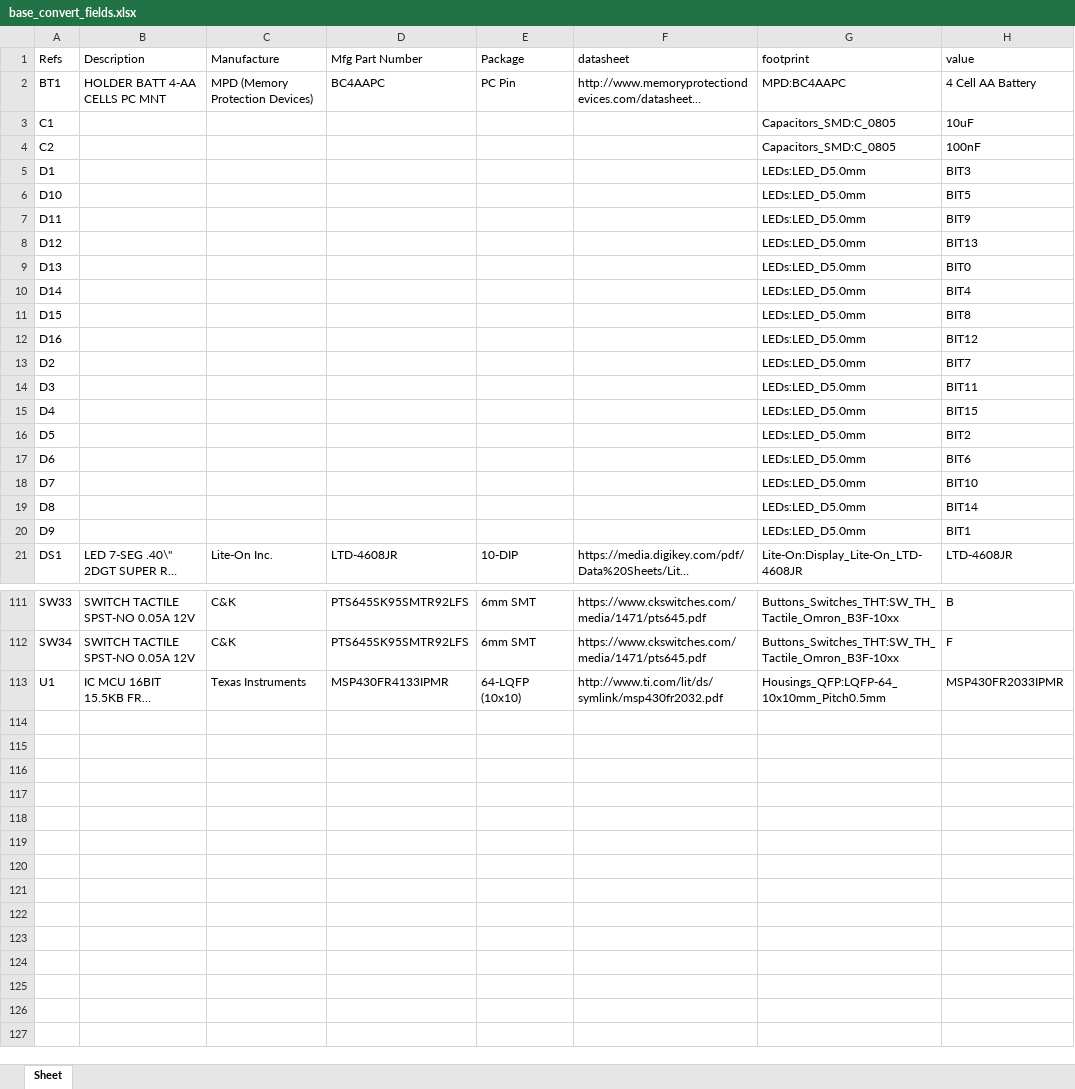
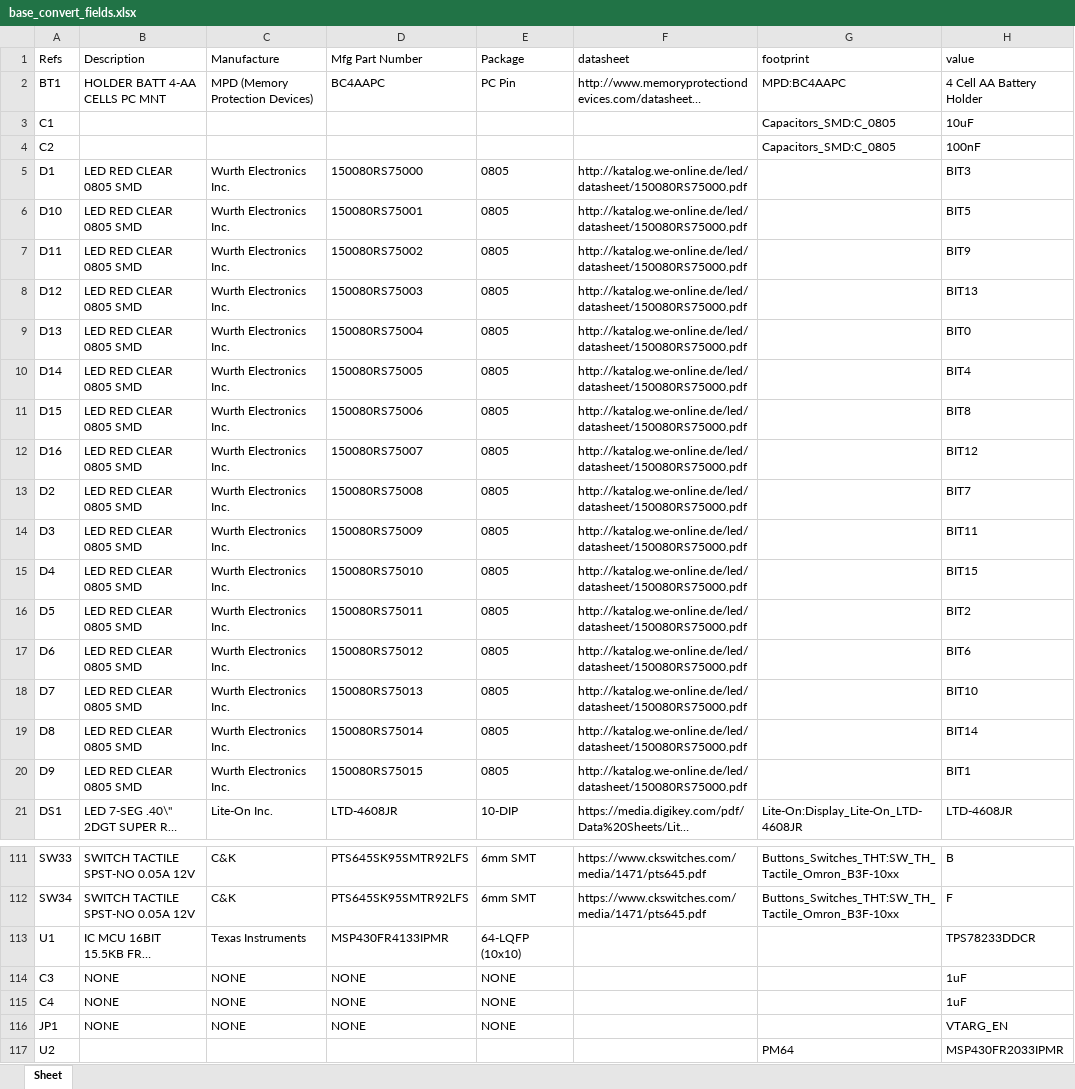
Before and after one commit to sdp8483/base_convert, an Excel workbook: base_convert_fields.xlsx, sheet Sheet, drawn as a sheet; only a part is shown, gaps mark what is left out; long unchanged cells end in …; values as stored, in another font and other column widths than the file's, no borders; the diff covers the shown part only; the diff names each change by its address in the sheet, - before the commit and + after, or states it on an @@ line.

Commit message:
update leds fields

```diff
--- a/base_convert_fields.xlsx (sheet Sheet)
+++ b/base_convert_fields.xlsx (sheet Sheet)
-H2 (value): 4 Cell AA Battery
+H2 (value): 4 Cell AA Battery Holder
-B5:B20 (Description): (empty)
+B5:B20 (Description): LED RED CLEAR 0805 SMD
-C5:C20 (Manufacture): (empty)
+C5:C20 (Manufacture): Wurth Electronics Inc.
-D5 (Mfg Part Number): (empty)
+D5 (Mfg Part Number): 150080RS75000
-E5:E20 (Package): (empty)
+E5:E20 (Package): 0805
-F5:F20 (datasheet): (empty)
+F5:F20 (datasheet): http://katalog.we-online.de/led/datasheet/150080RS75000.pdf
-G5:G20 (footprint): LEDs:LED_D5.0mm
+G5:G20 (footprint): (empty)
-D6 (Mfg Part Number): (empty)
+D6 (Mfg Part Number): 150080RS75001
-D7 (Mfg Part Number): (empty)
+D7 (Mfg Part Number): 150080RS75002
-D8 (Mfg Part Number): (empty)
+D8 (Mfg Part Number): 150080RS75003
-D9 (Mfg Part Number): (empty)
+D9 (Mfg Part Number): 150080RS75004
-D10 (Mfg Part Number): (empty)
+D10 (Mfg Part Number): 150080RS75005
-D11 (Mfg Part Number): (empty)
+D11 (Mfg Part Number): 150080RS75006
-D12 (Mfg Part Number): (empty)
+D12 (Mfg Part Number): 150080RS75007
-D13 (Mfg Part Number): (empty)
+D13 (Mfg Part Number): 150080RS75008
-D14 (Mfg Part Number): (empty)
+D14 (Mfg Part Number): 150080RS75009
-D15 (Mfg Part Number): (empty)
+D15 (Mfg Part Number): 150080RS75010
-D16 (Mfg Part Number): (empty)
+D16 (Mfg Part Number): 150080RS75011
-D17 (Mfg Part Number): (empty)
+D17 (Mfg Part Number): 150080RS75012
-D18 (Mfg Part Number): (empty)
+D18 (Mfg Part Number): 150080RS75013
-D19 (Mfg Part Number): (empty)
+D19 (Mfg Part Number): 150080RS75014
-D20 (Mfg Part Number): (empty)
+D20 (Mfg Part Number): 150080RS75015
-F113 (datasheet): http://www.ti.com/lit/ds/symlink/msp430fr2032.pdf
+F113 (datasheet): (empty)
-G113 (footprint): Housings_QFP:LQFP-64_10x10mm_Pitch0.5mm
+G113 (footprint): (empty)
-H113 (value): MSP430FR2033IPMR
+H113 (value): TPS78233DDCR
+row 114: C3 | NONE | NONE | NONE | NONE |  |  | 1uF
+row 115: C4 | NONE | NONE | NONE | NONE |  |  | 1uF
+row 116: JP1 | NONE | NONE | NONE | NONE |  |  | VTARG_EN
+row 117: U2 |  |  |  |  |  | PM64 | MSP430FR2033IPMR
```
Also changed, not shown: 10 edited cells elsewhere in this sheet, 4 other files.
